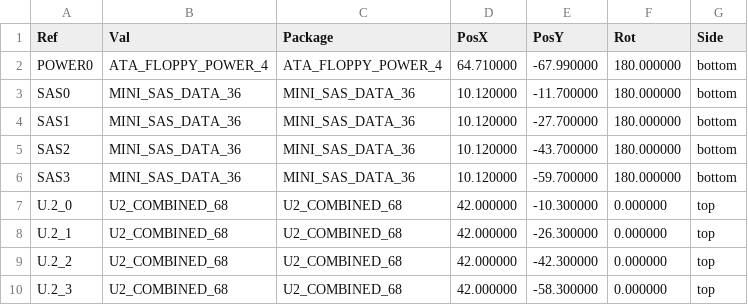
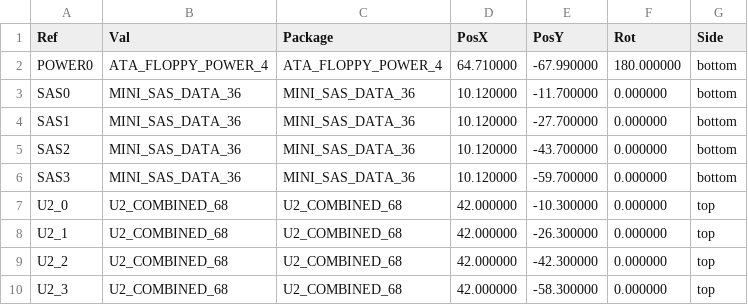
Before and after one commit to system76/thelio-io-output, a CSV file: hardware/thelio-io-sas-all-pos.csv, drawn as a sheet.

Commit message:
Update thelio-io-sas outputs

```diff
--- a/hardware/thelio-io-sas-all-pos.csv
+++ b/hardware/thelio-io-sas-all-pos.csv
@@ -2,9 +2,9 @@ Ref,Val,Package,PosX,PosY,Rot,Side
 "POWER0","ATA_FLOPPY_POWER_4","ATA_FLOPPY_POWER_4",64.710000,-67.990000,180.000000,bottom
-"SAS0","MINI_SAS_DATA_36","MINI_SAS_DATA_36",10.120000,-11.700000,180.000000,bottom
-"SAS1","MINI_SAS_DATA_36","MINI_SAS_DATA_36",10.120000,-27.700000,180.000000,bottom
-"SAS2","MINI_SAS_DATA_36","MINI_SAS_DATA_36",10.120000,-43.700000,180.000000,bottom
-"SAS3","MINI_SAS_DATA_36","MINI_SAS_DATA_36",10.120000,-59.700000,180.000000,bottom
-"U.2_0","U2_COMBINED_68","U2_COMBINED_68",42.000000,-10.300000,0.000000,top
-"U.2_1","U2_COMBINED_68","U2_COMBINED_68",42.000000,-26.300000,0.000000,top
-"U.2_2","U2_COMBINED_68","U2_COMBINED_68",42.000000,-42.300000,0.000000,top
-"U.2_3","U2_COMBINED_68","U2_COMBINED_68",42.000000,-58.300000,0.000000,top
+"SAS0","MINI_SAS_DATA_36","MINI_SAS_DATA_36",10.120000,-11.700000,0.000000,bottom
+"SAS1","MINI_SAS_DATA_36","MINI_SAS_DATA_36",10.120000,-27.700000,0.000000,bottom
+"SAS2","MINI_SAS_DATA_36","MINI_SAS_DATA_36",10.120000,-43.700000,0.000000,bottom
+"SAS3","MINI_SAS_DATA_36","MINI_SAS_DATA_36",10.120000,-59.700000,0.000000,bottom
+"U2_0","U2_COMBINED_68","U2_COMBINED_68",42.000000,-10.300000,0.000000,top
+"U2_1","U2_COMBINED_68","U2_COMBINED_68",42.000000,-26.300000,0.000000,top
+"U2_2","U2_COMBINED_68","U2_COMBINED_68",42.000000,-42.300000,0.000000,top
+"U2_3","U2_COMBINED_68","U2_COMBINED_68",42.000000,-58.300000,0.000000,top
```
Also changed, not shown: hardware/thelio-io-sas-bom.csv, 28 other files.
